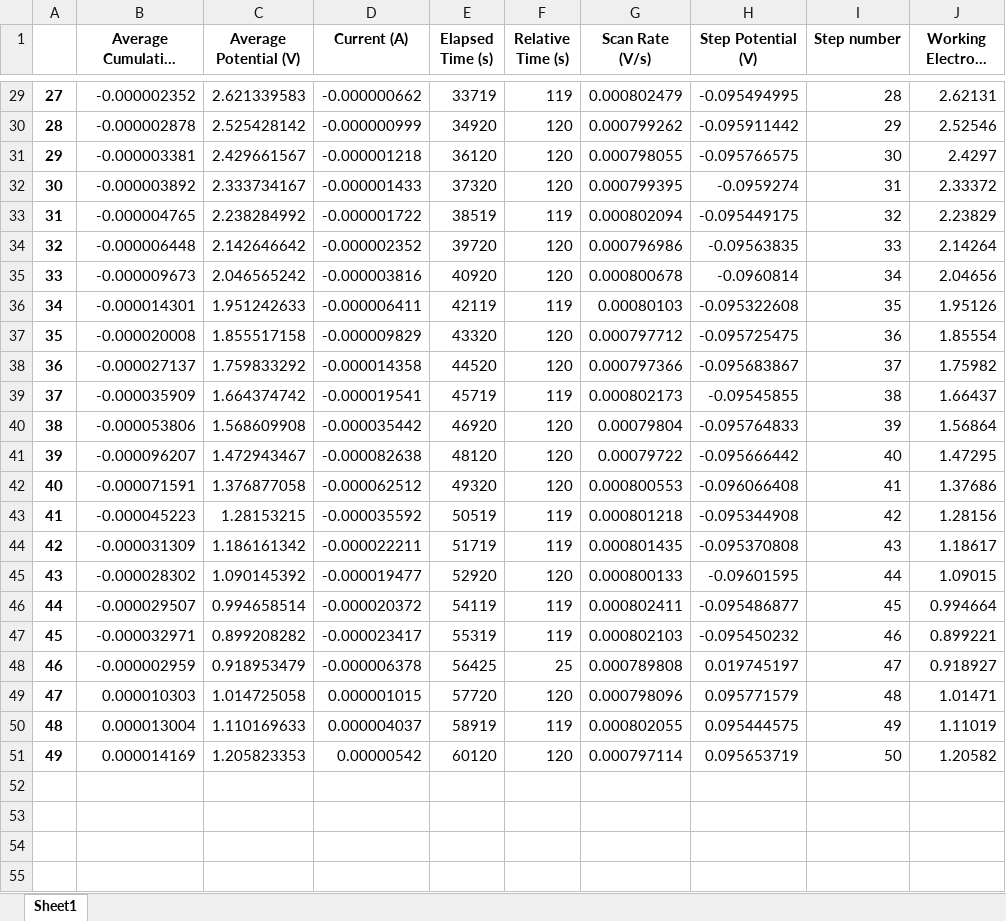
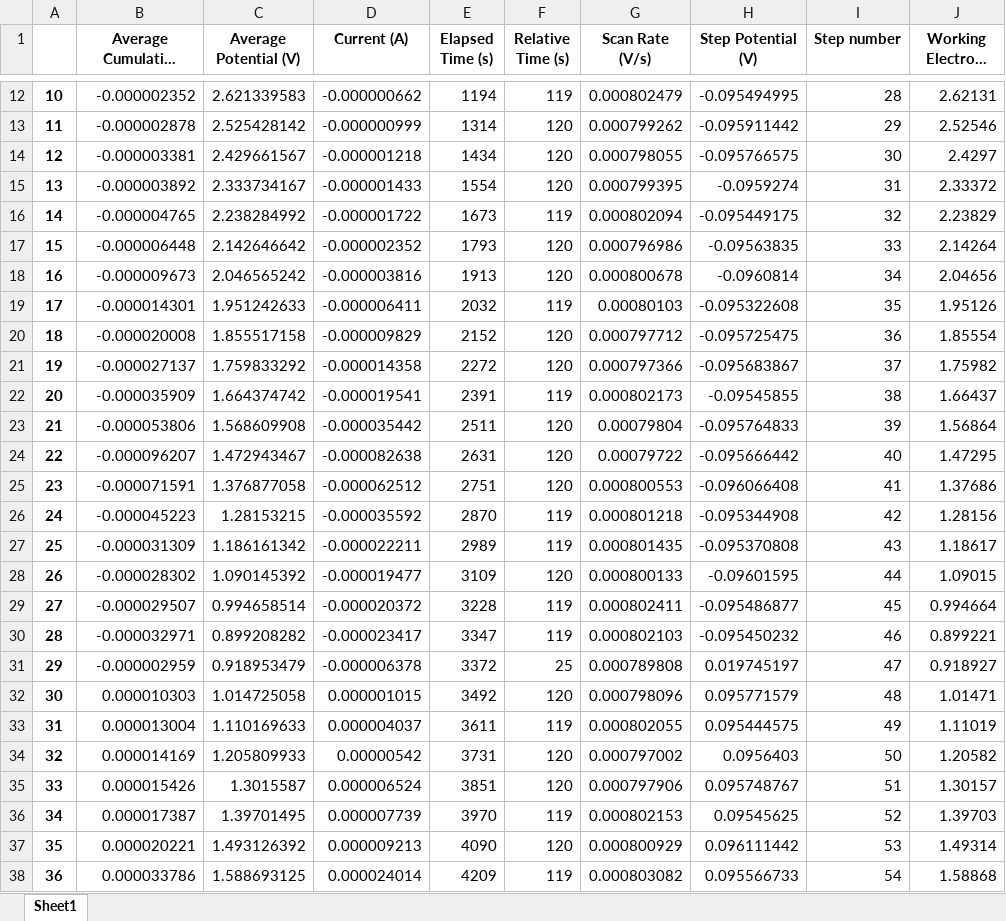
Before and after one commit to wazabicloud/Randles-Sevcik, an Excel workbook: Dati/Musca_Lif/CV_0.799mV_s.xlsx, sheet Sheet1, drawn as a sheet; only a part is shown, gaps mark what is left out; long unchanged cells end in …; values as stored, in another font and other column widths than the file's, no borders; addresses are those after the commit; the diff covers the shown part only; the diff names each change by its address in the sheet, - before the commit and + after, or states it on an @@ line.

```diff
--- a/Dati/Musca_Lif/CV_0.799mV_s.xlsx (sheet Sheet1)
+++ b/Dati/Musca_Lif/CV_0.799mV_s.xlsx (sheet Sheet1)
@@ column A renumbered between rows 2 and 34 @@
-E12 (Elapsed Time (s)): 33719
+E12 (Elapsed Time (s)): 1194
-E13 (Elapsed Time (s)): 34920
+E13 (Elapsed Time (s)): 1314
-E14 (Elapsed Time (s)): 36120
+E14 (Elapsed Time (s)): 1434
-E15 (Elapsed Time (s)): 37320
+E15 (Elapsed Time (s)): 1554
-E16 (Elapsed Time (s)): 38519
+E16 (Elapsed Time (s)): 1673
-E17 (Elapsed Time (s)): 39720
+E17 (Elapsed Time (s)): 1793
-E18 (Elapsed Time (s)): 40920
+E18 (Elapsed Time (s)): 1913
-E19 (Elapsed Time (s)): 42119
+E19 (Elapsed Time (s)): 2032
-E20 (Elapsed Time (s)): 43320
+E20 (Elapsed Time (s)): 2152
-E21 (Elapsed Time (s)): 44520
+E21 (Elapsed Time (s)): 2272
-E22 (Elapsed Time (s)): 45719
+E22 (Elapsed Time (s)): 2391
-E23 (Elapsed Time (s)): 46920
+E23 (Elapsed Time (s)): 2511
-E24 (Elapsed Time (s)): 48120
+E24 (Elapsed Time (s)): 2631
-E25 (Elapsed Time (s)): 49320
+E25 (Elapsed Time (s)): 2751
-E26 (Elapsed Time (s)): 50519
+E26 (Elapsed Time (s)): 2870
-E27 (Elapsed Time (s)): 51719
+E27 (Elapsed Time (s)): 2989
-E28 (Elapsed Time (s)): 52920
+E28 (Elapsed Time (s)): 3109
-E29 (Elapsed Time (s)): 54119
+E29 (Elapsed Time (s)): 3228
-E30 (Elapsed Time (s)): 55319
+E30 (Elapsed Time (s)): 3347
-E31 (Elapsed Time (s)): 56425
+E31 (Elapsed Time (s)): 3372
-E32 (Elapsed Time (s)): 57720
+E32 (Elapsed Time (s)): 3492
-E33 (Elapsed Time (s)): 58919
+E33 (Elapsed Time (s)): 3611
-C34 (Average Potential (V)): 1.205823353
+C34 (Average Potential (V)): 1.205809933
-E34 (Elapsed Time (s)): 60120
+E34 (Elapsed Time (s)): 3731
-G34 (Scan Rate (V/s)): 0.000797114
+G34 (Scan Rate (V/s)): 0.000797002
-H34 (Step Potential (V)): 0.095653719
+H34 (Step Potential (V)): 0.0956403
+row 35: 33 | 0.000015426 | 1.3015587 | 0.000006524 | 3851 | 120 | 0.000797906 | 0.095748767 | 51 | 1.30157
+row 36: 34 | 0.000017387 | 1.39701495 | 0.000007739 | 3970 | 119 | 0.000802153 | 0.09545625 | 52 | 1.39703
+row 37: 35 | 0.000020221 | 1.493126392 | 0.000009213 | 4090 | 120 | 0.000800929 | 0.096111442 | 53 | 1.49314
+row 38: 36 | 0.000033786 | 1.588693125 | 0.000024014 | 4209 | 119 | 0.000803082 | 0.095566733 | 54 | 1.58868
```
Also changed, not shown: 10 added rows, 17 removed rows and 12 edited cells elsewhere in this sheet, Dati/Musca_Lif/CV_0.7mV_s.xlsx, Dati/Musca_Lif/CV_0.999mV_s.xlsx, 14 other files.
